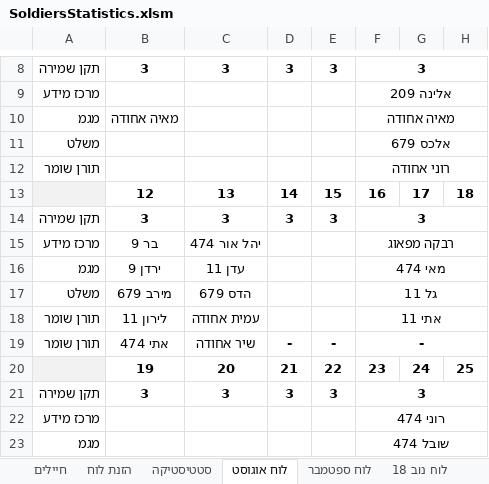
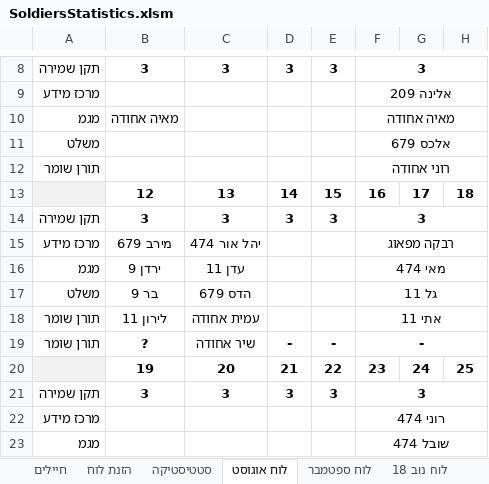
Before and after one commit to YuvalAlf/Duty-Table, an Excel workbook: SoldiersStatistics.xlsm, sheet לוח אוגוסט, drawn as a sheet; only a part is shown, gaps mark what is left out; values as stored, in another font and other column widths than the file's, no borders; the diff names each change by its address in the sheet, - before the commit and + after, or states it on an @@ line.

```diff
--- a/SoldiersStatistics.xlsm (sheet לוח אוגוסט)
+++ b/SoldiersStatistics.xlsm (sheet לוח אוגוסט)
-B15: בר 9
+B15: מירב 679
-B17: מירב 679
+B17: בר 9
-B19: אתי 474
+B19: ?
```
Also changed, not shown: sheet חיילים, sheet הזנת לוח, formulas that keep their value.
